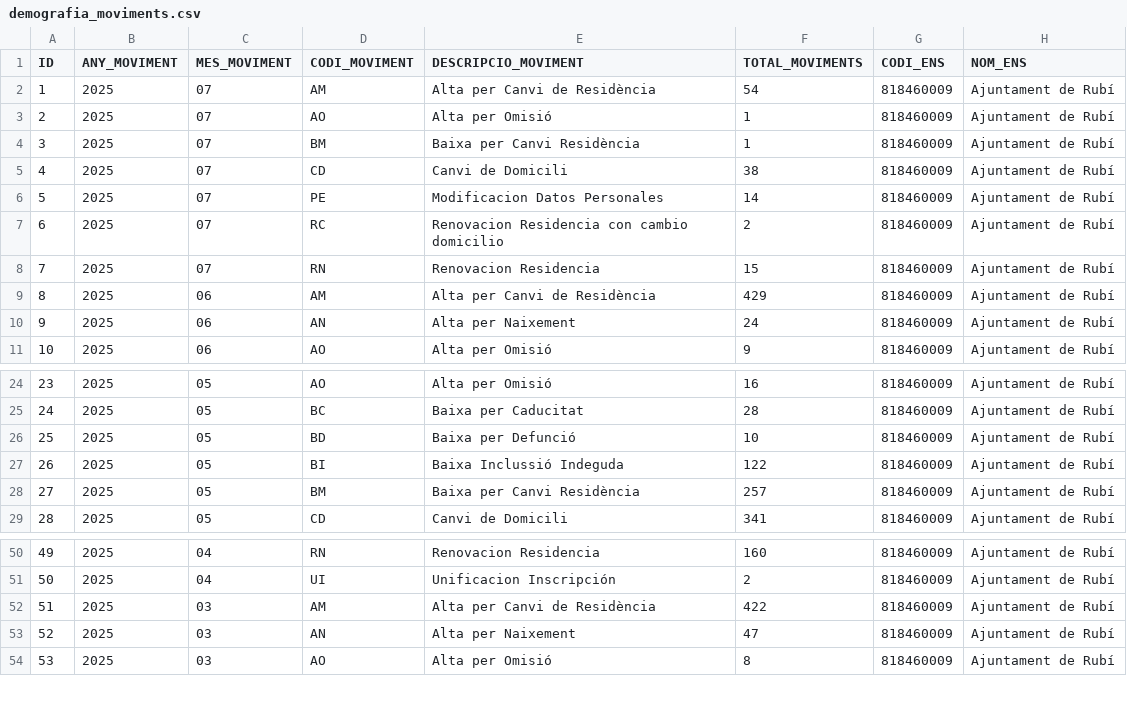
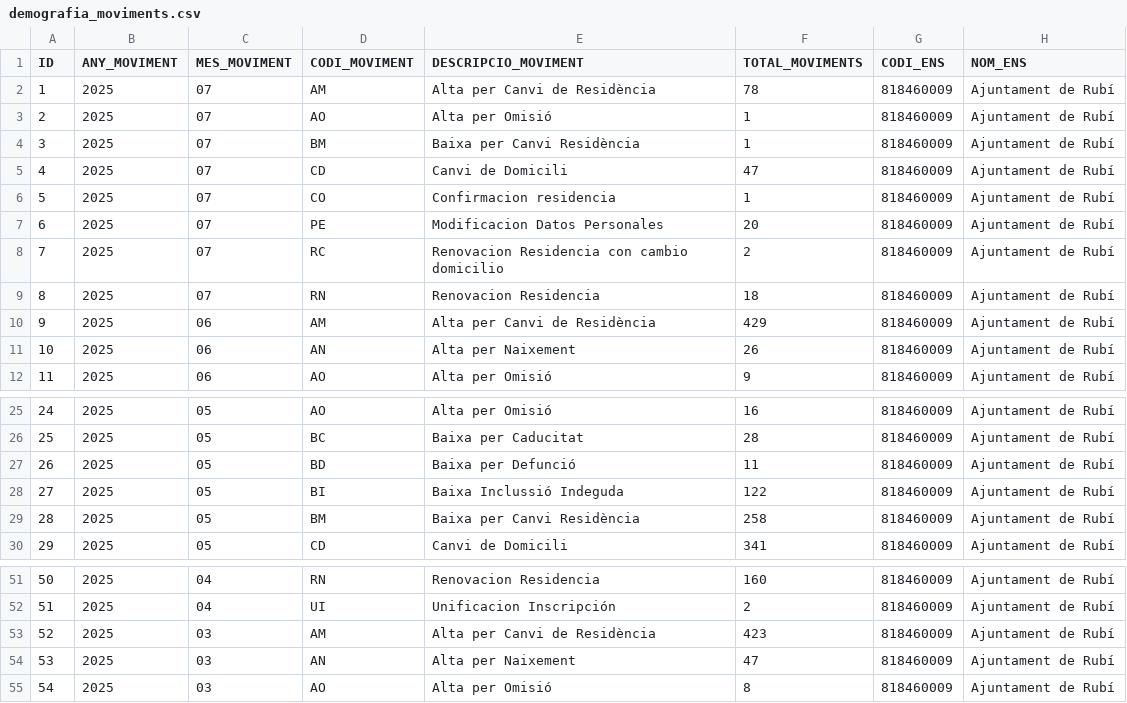
Before and after one commit to ajrubi/opendata, a CSV file: datasets/csv/demografia_moviments.csv, drawn as a sheet; only a part is shown, gaps mark what is left out; addresses are those after the commit; the diff names each change by its address in the sheet, - before the commit and + after, or states it on an @@ line.

```diff
--- a/datasets/csv/demografia_moviments.csv
+++ b/datasets/csv/demografia_moviments.csv
-F2 (TOTAL_MOVIMENTS): 54
+F2 (TOTAL_MOVIMENTS): 78
-F5 (TOTAL_MOVIMENTS): 38
+F5 (TOTAL_MOVIMENTS): 47
+row 6: 5 | 2025 | 07 | CO | Confirmacion residencia | 1 | 818460009 | Ajuntament de Rubí
@@ column A (ID) renumbered from row 7 down @@
-F7 (TOTAL_MOVIMENTS): 14
+F7 (TOTAL_MOVIMENTS): 20
-F9 (TOTAL_MOVIMENTS): 15
+F9 (TOTAL_MOVIMENTS): 18
-F11 (TOTAL_MOVIMENTS): 24
+F11 (TOTAL_MOVIMENTS): 26
-F27 (TOTAL_MOVIMENTS): 10
+F27 (TOTAL_MOVIMENTS): 11
-F29 (TOTAL_MOVIMENTS): 257
+F29 (TOTAL_MOVIMENTS): 258
-F53 (TOTAL_MOVIMENTS): 422
+F53 (TOTAL_MOVIMENTS): 423
```
Also changed, not shown: datasets/csv/economia_pressupost_ingressos.csv, datasets/csv/public_activitats_comercials.csv, 12 other files.
